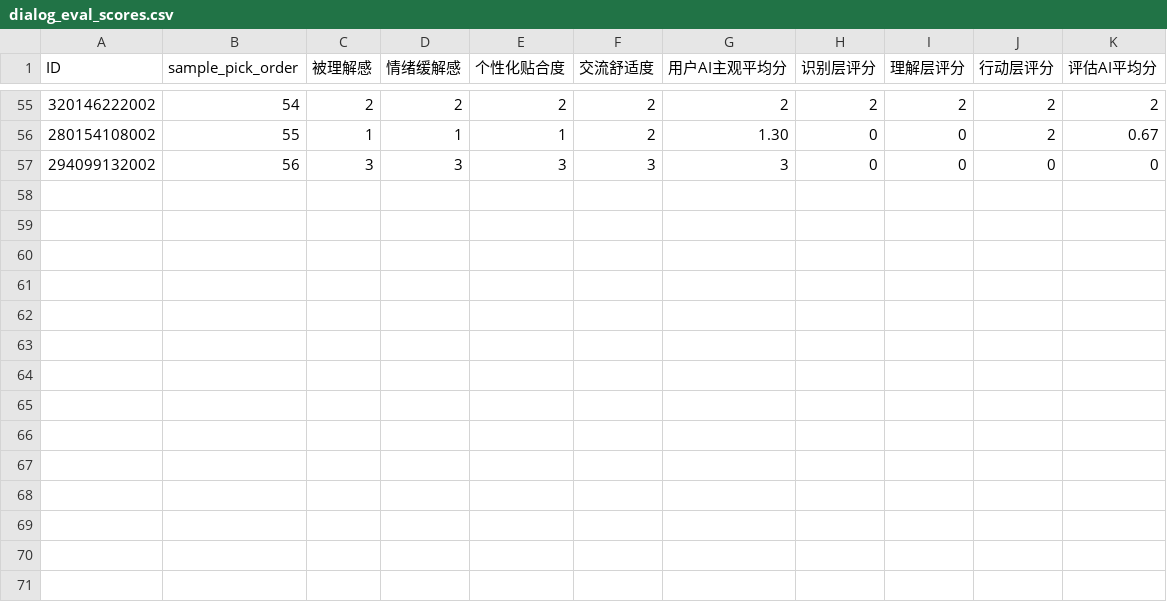
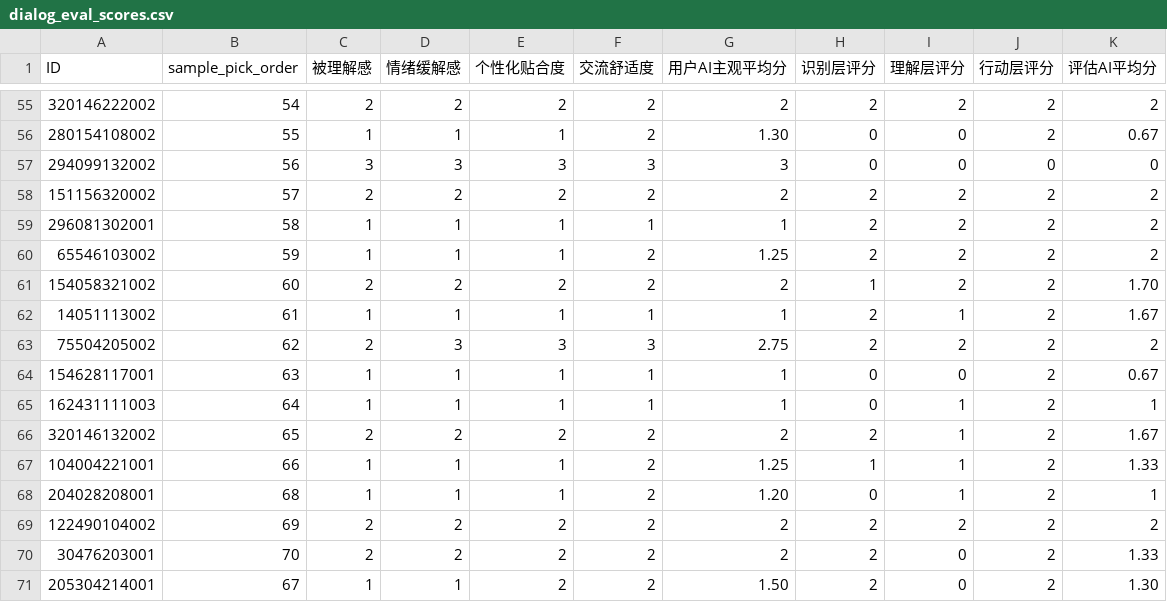
Before and after one commit to aokesem/emotion_companion_evaluation, a CSV file: 多轮对话测试工作流/outputs/dialog_eval_scores.csv, drawn as a sheet; only a part is shown, gaps mark what is left out; the diff names each change by its address in the sheet, - before the commit and + after, or states it on an @@ line.

```diff
--- a/多轮对话测试工作流/outputs/dialog_eval_scores.csv
+++ b/多轮对话测试工作流/outputs/dialog_eval_scores.csv
+row 58: 151156320002 | 57 | 2 | 2 | 2 | 2 | 2 | 2 | 2 | 2 | 2
+row 59: 296081302001 | 58 | 1 | 1 | 1 | 1 | 1 | 2 | 2 | 2 | 2
+row 60: 65546103002 | 59 | 1 | 1 | 1 | 2 | 1.25 | 2 | 2 | 2 | 2
+row 61: 154058321002 | 60 | 2 | 2 | 2 | 2 | 2 | 1 | 2 | 2 | 1.70
+row 62: 14051113002 | 61 | 1 | 1 | 1 | 1 | 1 | 2 | 1 | 2 | 1.67
+row 63: 75504205002 | 62 | 2 | 3 | 3 | 3 | 2.75 | 2 | 2 | 2 | 2
+row 64: 154628117001 | 63 | 1 | 1 | 1 | 1 | 1 | 0 | 0 | 2 | 0.67
+row 65: 162431111003 | 64 | 1 | 1 | 1 | 1 | 1 | 0 | 1 | 2 | 1
+row 66: 320146132002 | 65 | 2 | 2 | 2 | 2 | 2 | 2 | 1 | 2 | 1.67
+row 67: 104004221001 | 66 | 1 | 1 | 1 | 2 | 1.25 | 1 | 1 | 2 | 1.33
+row 68: 204028208001 | 68 | 1 | 1 | 1 | 2 | 1.20 | 0 | 1 | 2 | 1
+row 69: 122490104002 | 69 | 2 | 2 | 2 | 2 | 2 | 2 | 2 | 2 | 2
+row 70: 30476203001 | 70 | 2 | 2 | 2 | 2 | 2 | 2 | 0 | 2 | 1.33
+row 71: 205304214001 | 67 | 1 | 1 | 2 | 2 | 1.50 | 2 | 0 | 2 | 1.30
```
Also changed, not shown: 5 other files.
